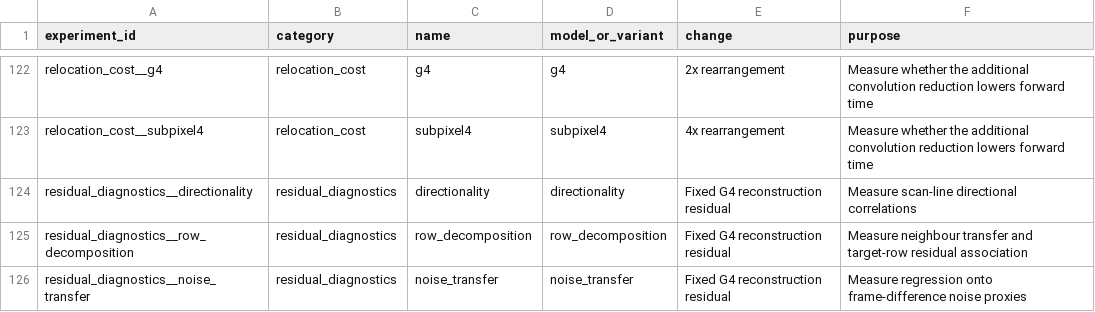
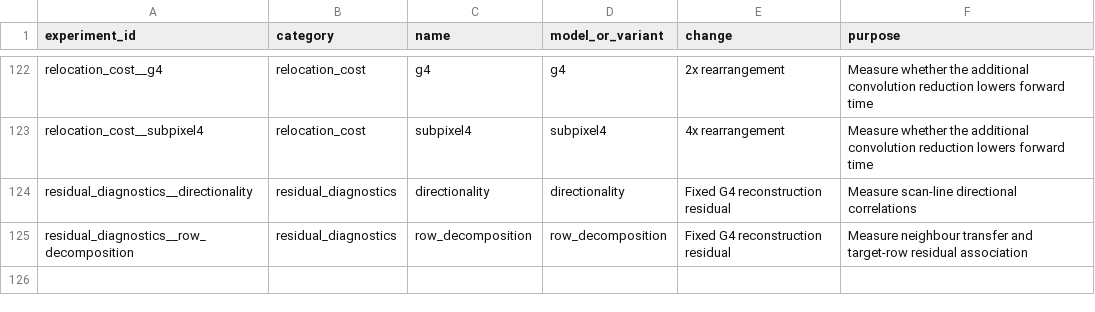
Before and after one commit to Bohao-Ding/DIP-LiteDenoising, a CSV file: results/experiments.csv, drawn as a sheet; only a part is shown, gaps mark what is left out.

Commit message:
Explain verified final contributions and distinguish result endpoints and timing scopes

```diff
--- a/results/experiments.csv
+++ b/results/experiments.csv
@@ -125,2 +125 @@ residual_diagnostics__directionality,residual_diagnostics,directionality,directi
 residual_diagnostics__row_decomposition,residual_diagnostics,row_decomposition,row_decomposition,Fixed G4 reconstruction residual,Measure neighbour transfer and target-row residual association
-residual_diagnostics__noise_transfer,residual_diagnostics,noise_transfer,noise_transfer,Fixed G4 reconstruction residual,Measure regression onto frame-difference noise proxies
```
Also changed, not shown: 7 other files.
